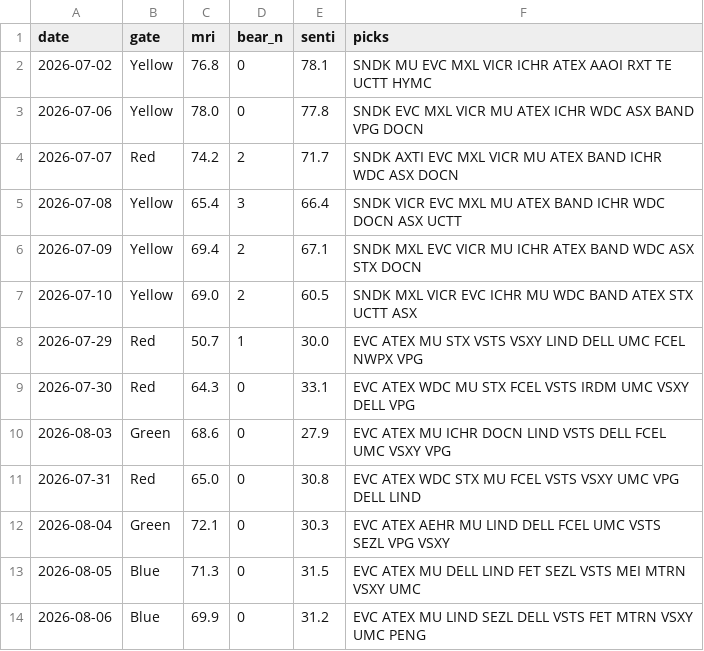
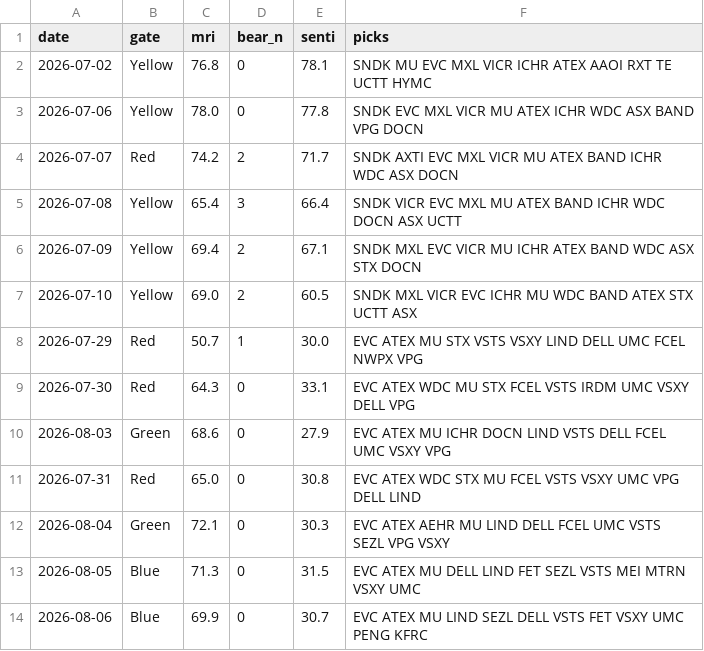
Before and after one commit to thanzo12wizu-stack/v38-watchlist, a CSV file: daily_log.csv, drawn as a sheet.

```diff
--- a/daily_log.csv
+++ b/daily_log.csv
@@ -13,2 +13,2 @@ date,gate,mri,bear_n,senti,picks
 2026-08-05,Blue,71.3,0,31.5,EVC ATEX MU DELL LIND FET SEZL VSTS MEI MTRN VSXY UMC
-2026-08-06,Blue,69.9,0,31.2,EVC ATEX MU LIND SEZL DELL VSTS FET MTRN VSXY UMC PENG
+2026-08-06,Blue,69.9,0,30.7,EVC ATEX MU LIND SEZL DELL VSTS FET VSXY UMC PENG KFRC
```
Also changed, not shown: 4 other files.
